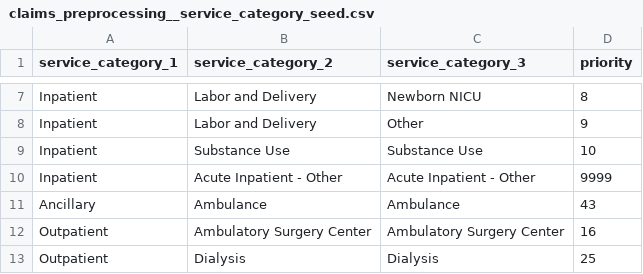
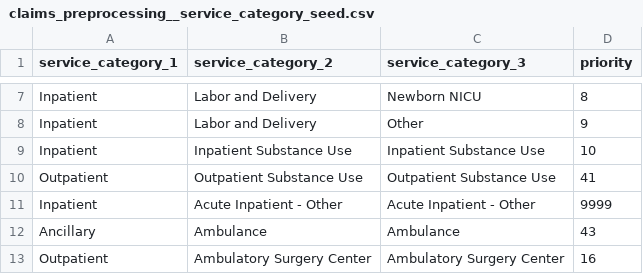
Before and after one commit to tuva-health/tuva, a CSV file: seeds/value_sets/claims_preprocessing/claims_preprocessing__service_category_seed.csv, drawn as a sheet; only a part is shown, gaps mark what is left out; the shorter side is filled out with more unchanged rows.

```diff
--- a/seeds/value_sets/claims_preprocessing/claims_preprocessing__service_category_seed.csv
+++ b/seeds/value_sets/claims_preprocessing/claims_preprocessing__service_category_seed.csv
@@ -8,3 +8,4 @@ Inpatient,Labor and Delivery,Newborn NICU,8
 Inpatient,Labor and Delivery,Other,9
-Inpatient,Substance Use,Substance Use,10
+Inpatient,Inpatient Substance Use,Inpatient Substance Use,10
+Outpatient,Outpatient Substance Use,Outpatient Substance Use,41
 Inpatient,Acute Inpatient - Other,Acute Inpatient - Other,9999
```
Also changed, not shown: 22 other files.
